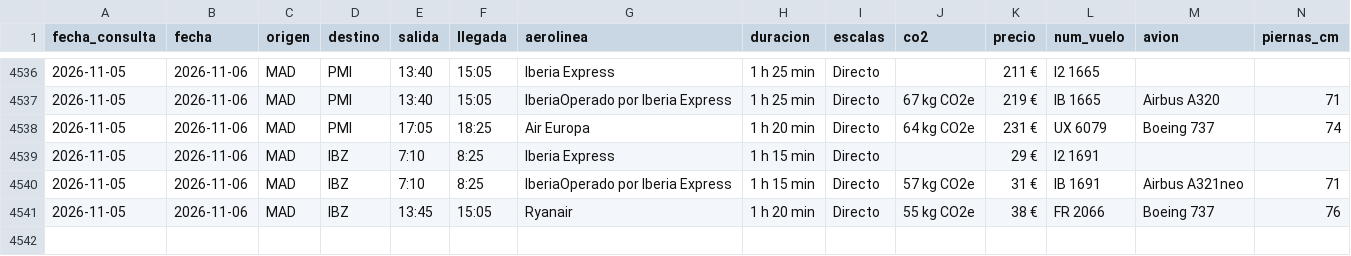
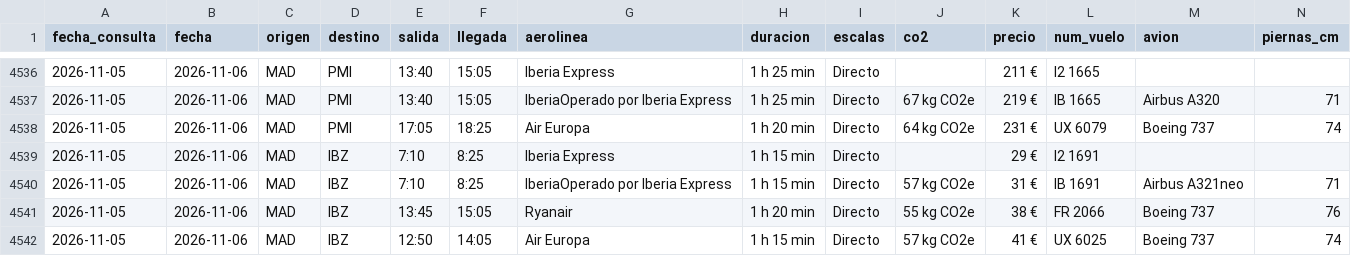
Before and after one commit to jrxschz/Machinelearning, a CSV file: vuelos_nuevos.csv, drawn as a sheet; only a part is shown, gaps mark what is left out; rows hold the shown columns only; the diff names each change by its address in the sheet, - before the commit and + after, or states it on an @@ line.

Commit message:
klm

```diff
--- a/vuelos_nuevos.csv
+++ b/vuelos_nuevos.csv
+row 4542: 2026-11-05 | 2026-11-06 | MAD | IBZ | 12:50 | 14:05 | Air Europa | 1 h 15 min | Directo | 57 kg CO2e | 41 € | UX 6025 | Boeing 737 | 74
```
